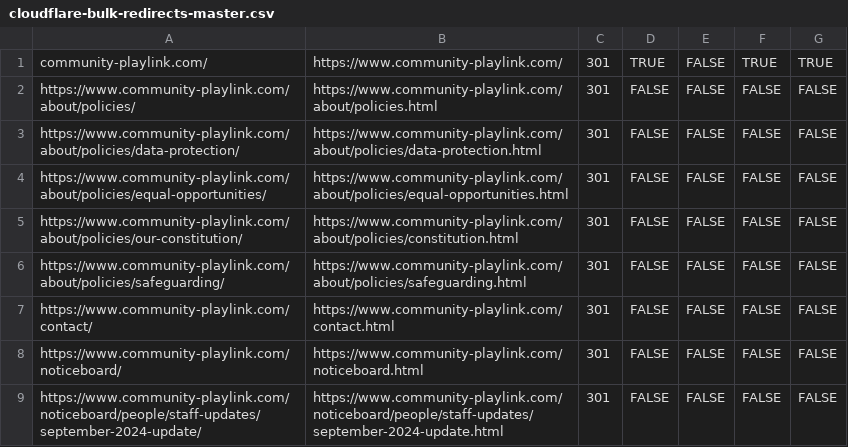
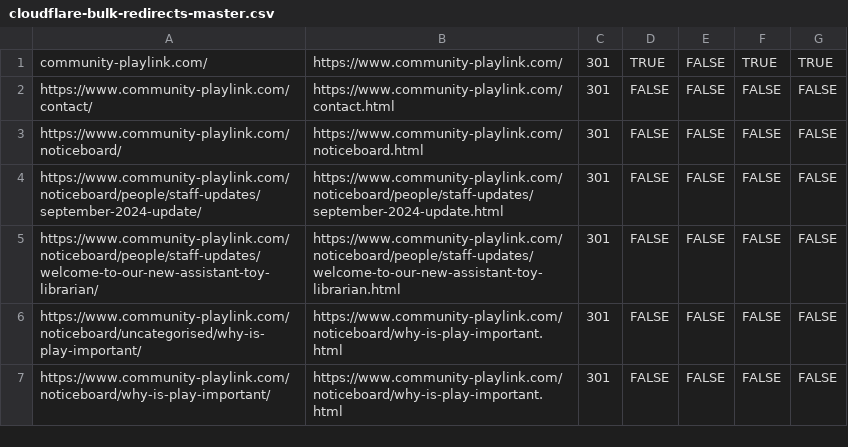
Before and after one commit to cpl-team-dev/cpl-team-dev.github.io, a CSV file: cloudflare-bulk-redirects-master.csv, drawn as a sheet; only a part is shown; the shorter side is filled out with more unchanged rows.

Commit message:
Add Safeguarding Policy page and update related links
- Created a new Safeguarding Policy page at about/policies/safeguarding/index.html.
- Updated Cloudflare bulk redirects to point to the new policy structure.
- Adjusted links in various HTML files to ensure they point to the correct policy URLs (now ending with a trailing slash).
- Updated sitemap.xml to reflect new policy URLs.

```diff
--- a/cloudflare-bulk-redirects-master.csv
+++ b/cloudflare-bulk-redirects-master.csv
@@ -1,7 +1,2 @@
 community-playlink.com/,https://www.community-playlink.com/,301,TRUE,FALSE,TRUE,TRUE
-https://www.community-playlink.com/about/policies/,https://www.community-playlink.com/about/policies.html,301,FALSE,FALSE,FALSE,FALSE
-https://www.community-playlink.com/about/policies/data-protection/,https://www.community-playlink.com/about/policies/data-protection.html,301,FALSE,FALSE,FALSE,FALSE
-https://www.community-playlink.com/about/policies/equal-opportunities/,https://www.community-playlink.com/about/policies/equal-opportunities.html,301,FALSE,FALSE,FALSE,FALSE
-https://www.community-playlink.com/about/policies/our-constitution/,https://www.community-playlink.com/about/policies/constitution.html,301,FALSE,FALSE,FALSE,FALSE
-https://www.community-playlink.com/about/policies/safeguarding/,https://www.community-playlink.com/about/policies/safeguarding.html,301,FALSE,FALSE,FALSE,FALSE
 https://www.community-playlink.com/contact/,https://www.community-playlink.com/contact.html,301,FALSE,FALSE,FALSE,FALSE
```
Also changed, not shown: 36 other files.
